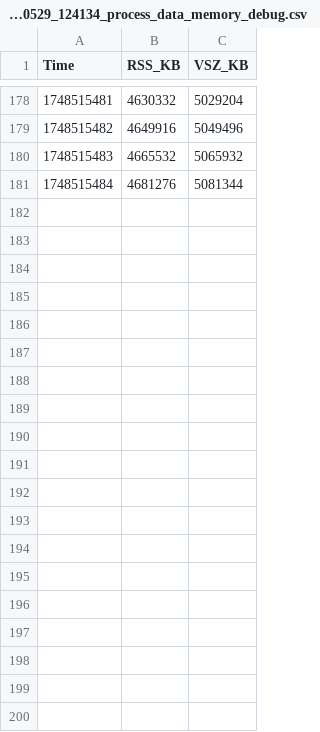
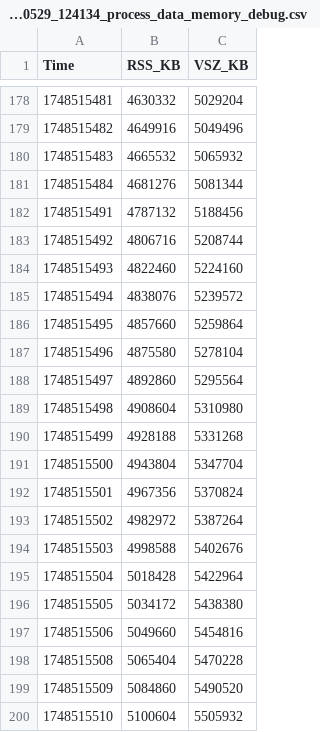
Before and after one commit to sleroy/h5_memory_issue, a CSV file: 20250529_124134_process_data_memory_debug.csv, drawn as a sheet; only a part is shown, gaps mark what is left out; the diff covers the shown part only; the diff names each change by its address in the sheet, - before the commit and + after, or states it on an @@ line.

```diff
--- a/20250529_124134_process_data_memory_debug.csv
+++ b/20250529_124134_process_data_memory_debug.csv
+row 182: 1748515491 | 4787132 | 5188456
+row 183: 1748515492 | 4806716 | 5208744
+row 184: 1748515493 | 4822460 | 5224160
+row 185: 1748515494 | 4838076 | 5239572
+row 186: 1748515495 | 4857660 | 5259864
+row 187: 1748515496 | 4875580 | 5278104
+row 188: 1748515497 | 4892860 | 5295564
+row 189: 1748515498 | 4908604 | 5310980
+row 190: 1748515499 | 4928188 | 5331268
+row 191: 1748515500 | 4943804 | 5347704
+row 192: 1748515501 | 4967356 | 5370824
+row 193: 1748515502 | 4982972 | 5387264
+row 194: 1748515503 | 4998588 | 5402676
+row 195: 1748515504 | 5018428 | 5422964
+row 196: 1748515505 | 5034172 | 5438380
+row 197: 1748515506 | 5049660 | 5454816
+row 198: 1748515508 | 5065404 | 5470228
+row 199: 1748515509 | 5084860 | 5490520
+row 200: 1748515510 | 5100604 | 5505932
```
Also changed, not shown: 10 added rows elsewhere in this file, 20250529_123228_process_data_numpy_memory_debug.csv, 2 other files.
